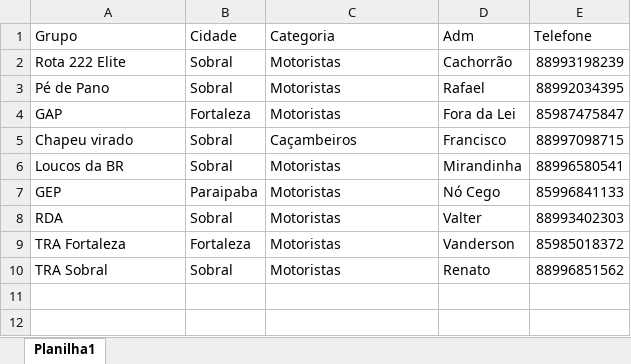
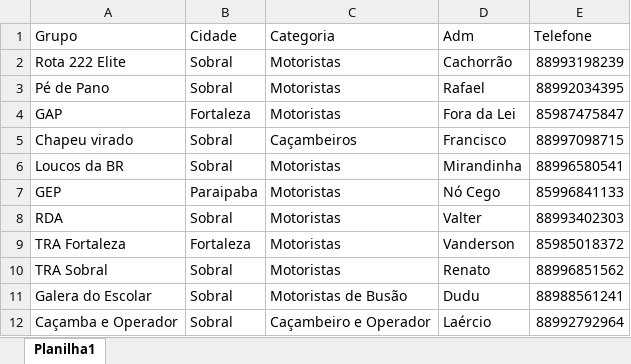
Before and after one commit to jfilhoempresarial-ops/tr.alienigenaV5, an Excel workbook: scripts/relacao_grupos.xlsx, sheet Planilha1, drawn as a sheet; values as stored, in another font and other column widths than the file's, no borders; the diff names each change by its address in the sheet, - before the commit and + after, or states it on an @@ line.

Commit message:
Atualizaç grupos

```diff
--- a/scripts/relacao_grupos.xlsx (sheet Planilha1)
+++ b/scripts/relacao_grupos.xlsx (sheet Planilha1)
+row 11: Galera do Escolar | Sobral | Motoristas de Busão | Dudu | 88988561241
+row 12: Caçamba e Operador | Sobral | Caçambeiro e Operador | Laércio | 88992792964
```
